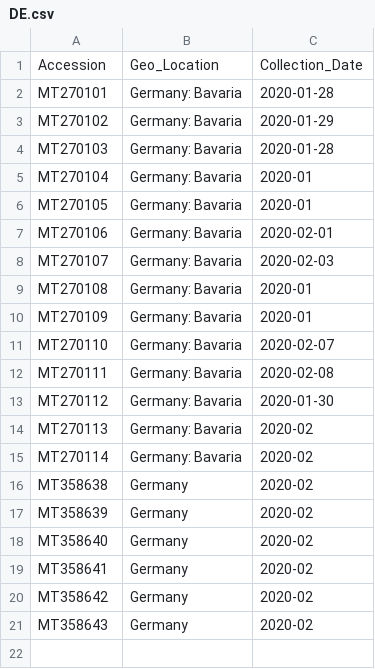
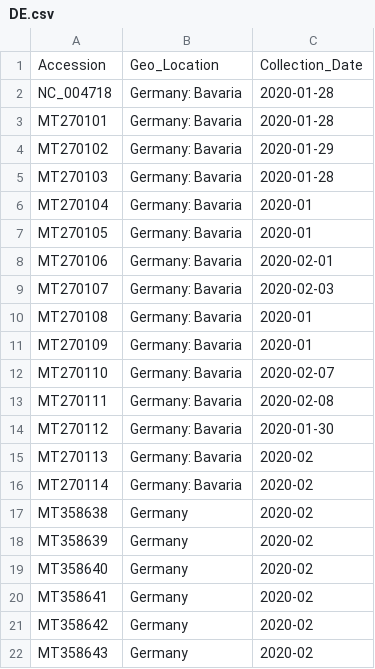
Before and after one commit to bioinformatica-iib/introduccion-bioinformatica-viejo, a CSV file: TPs/TP-integrador/2020-1/isolates/DE.csv, drawn as a sheet; the diff names each change by its address in the sheet, - before the commit and + after, or states it on an @@ line.

```diff
--- a/TPs/TP-integrador/2020-1/isolates/DE.csv
+++ b/TPs/TP-integrador/2020-1/isolates/DE.csv
+row 2: NC_004718 | Germany: Bavaria | 2020-01-28
```
Also changed, not shown: TPs/TP-integrador/2020-1/isolates/AU.csv, TPs/TP-integrador/2020-1/isolates/CH2.csv, 27 other files.
